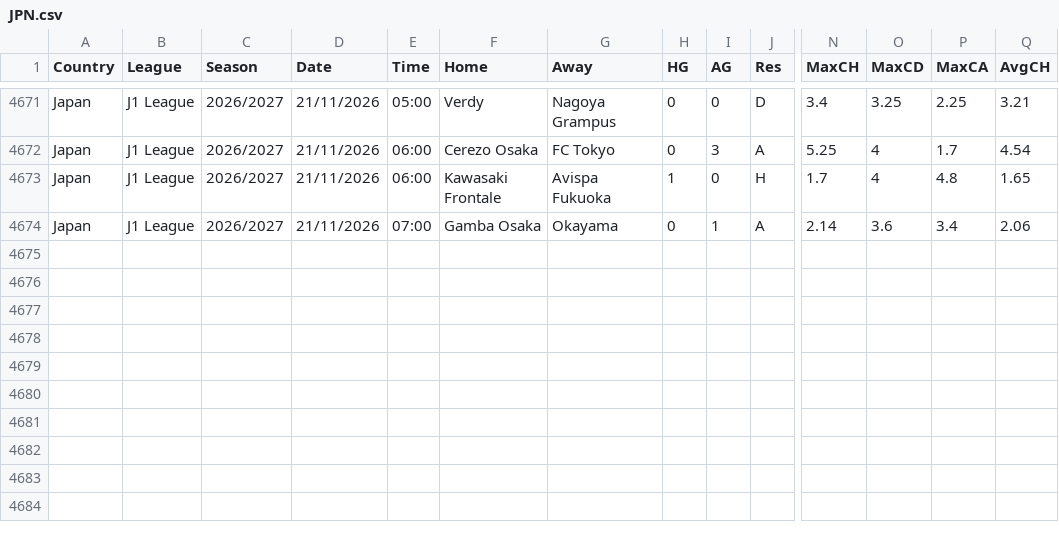
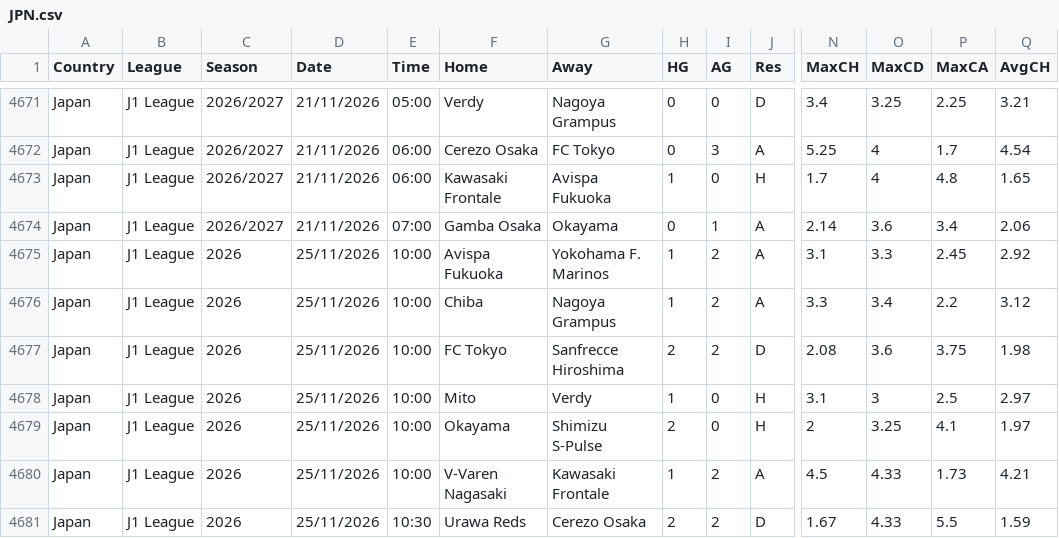
Before and after one commit to majoroka/sportBet-App, a CSV file: public/data/standings/JPN.csv, drawn as a sheet; only a part is shown, gaps mark what is left out; rows hold the shown columns only; the diff names each change by its address in the sheet, - before the commit and + after, or states it on an @@ line.

```diff
--- a/public/data/standings/JPN.csv
+++ b/public/data/standings/JPN.csv
+row 4675: Japan | J1 League | 2026 | 25/11/2026 | 10:00 | Avispa Fukuoka | Yokohama F. Marinos | 1 | 2 | A | 3.1 | 3.3 | 2.45 | 2.92
+row 4676: Japan | J1 League | 2026 | 25/11/2026 | 10:00 | Chiba | Nagoya Grampus | 1 | 2 | A | 3.3 | 3.4 | 2.2 | 3.12
+row 4677: Japan | J1 League | 2026 | 25/11/2026 | 10:00 | FC Tokyo | Sanfrecce Hiroshima | 2 | 2 | D | 2.08 | 3.6 | 3.75 | 1.98
+row 4678: Japan | J1 League | 2026 | 25/11/2026 | 10:00 | Mito | Verdy | 1 | 0 | H | 3.1 | 3 | 2.5 | 2.97
+row 4679: Japan | J1 League | 2026 | 25/11/2026 | 10:00 | Okayama | Shimizu S-Pulse | 2 | 0 | H | 2 | 3.25 | 4.1 | 1.97
+row 4680: Japan | J1 League | 2026 | 25/11/2026 | 10:00 | V-Varen Nagasaki | Kawasaki Frontale | 1 | 2 | A | 4.5 | 4.33 | 1.73 | 4.21
+row 4681: Japan | J1 League | 2026 | 25/11/2026 | 10:30 | Urawa Reds | Cerezo Osaka | 2 | 2 | D | 1.67 | 4.33 | 5.5 | 1.59
```
Also changed, not shown: public/data/standings/ARG.csv, public/data/standings/BRA.csv, 2 other files.
